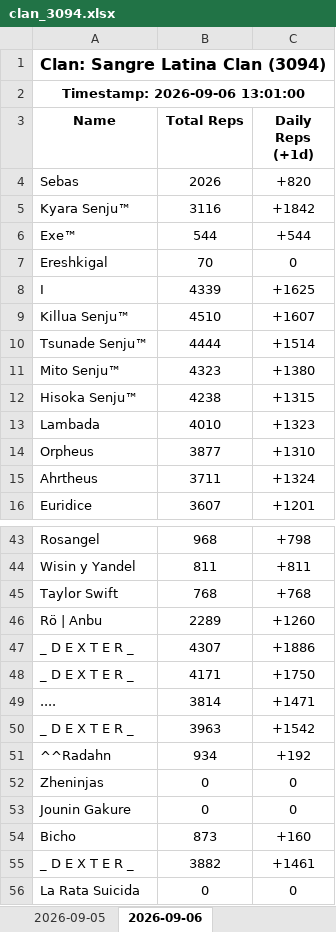
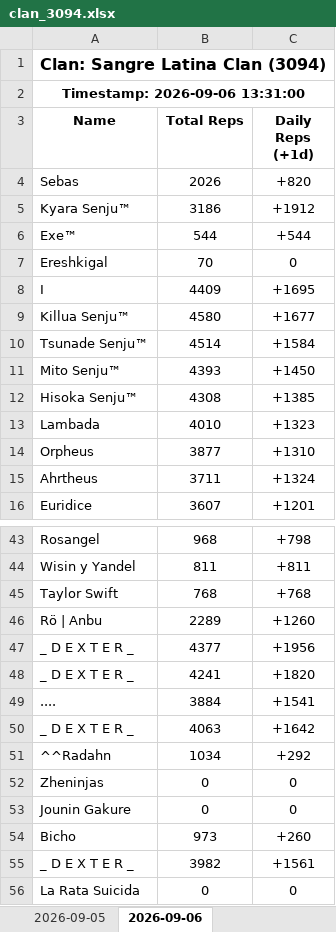
Before and after one commit to Feirisu/SangreLatinaClan-NinjaRift, an Excel workbook: clan_3094.xlsx, sheet 2026-09-06, drawn as a sheet; only a part is shown, gaps mark what is left out; values as stored, in another font and other column widths than the file's, no borders; removed rows and columns are numbered as before the commit, all else as after; the diff covers the shown part only; the diff names each change by its address in the sheet, - before the commit and + after, or states it on an @@ line.

```diff
--- a/clan_3094.xlsx (sheet 2026-09-06)
+++ b/clan_3094.xlsx (sheet 2026-09-06)
-A2 (Name): Timestamp: 2026-09-06 13:01:00
+A2 (Name): Timestamp: 2026-09-06 13:31:00
-row 5: Kyara Senju™ | 3116 | +1842
+row 5: Kyara Senju™ | 3186 | +1912
-row 8: I | 4339 | +1625
-row 9: Killua Senju™ | 4510 | +1607
-row 10: Tsunade Senju™ | 4444 | +1514
-row 11: Mito Senju™ | 4323 | +1380
-row 12: Hisoka Senju™ | 4238 | +1315
+row 8: I | 4409 | +1695
+row 9: Killua Senju™ | 4580 | +1677
+row 10: Tsunade Senju™ | 4514 | +1584
+row 11: Mito Senju™ | 4393 | +1450
+row 12: Hisoka Senju™ | 4308 | +1385
-row 47: _ D E X T E R _ | 4307 | +1886
-row 48: _ D E X T E R _ | 4171 | +1750
-row 49: .... | 3814 | +1471
-row 50: _ D E X T E R _ | 3963 | +1542
-row 51: ^^Radahn | 934 | +192
+row 47: _ D E X T E R _ | 4377 | +1956
+row 48: _ D E X T E R _ | 4241 | +1820
+row 49: .... | 3884 | +1541
+row 50: _ D E X T E R _ | 4063 | +1642
+row 51: ^^Radahn | 1034 | +292
-row 54: Bicho | 873 | +160
-row 55: _ D E X T E R _ | 3882 | +1461
+row 54: Bicho | 973 | +260
+row 55: _ D E X T E R _ | 3982 | +1561
```
Also changed, not shown: 13 added rows and 13 removed rows elsewhere in this sheet, 5 other files.
